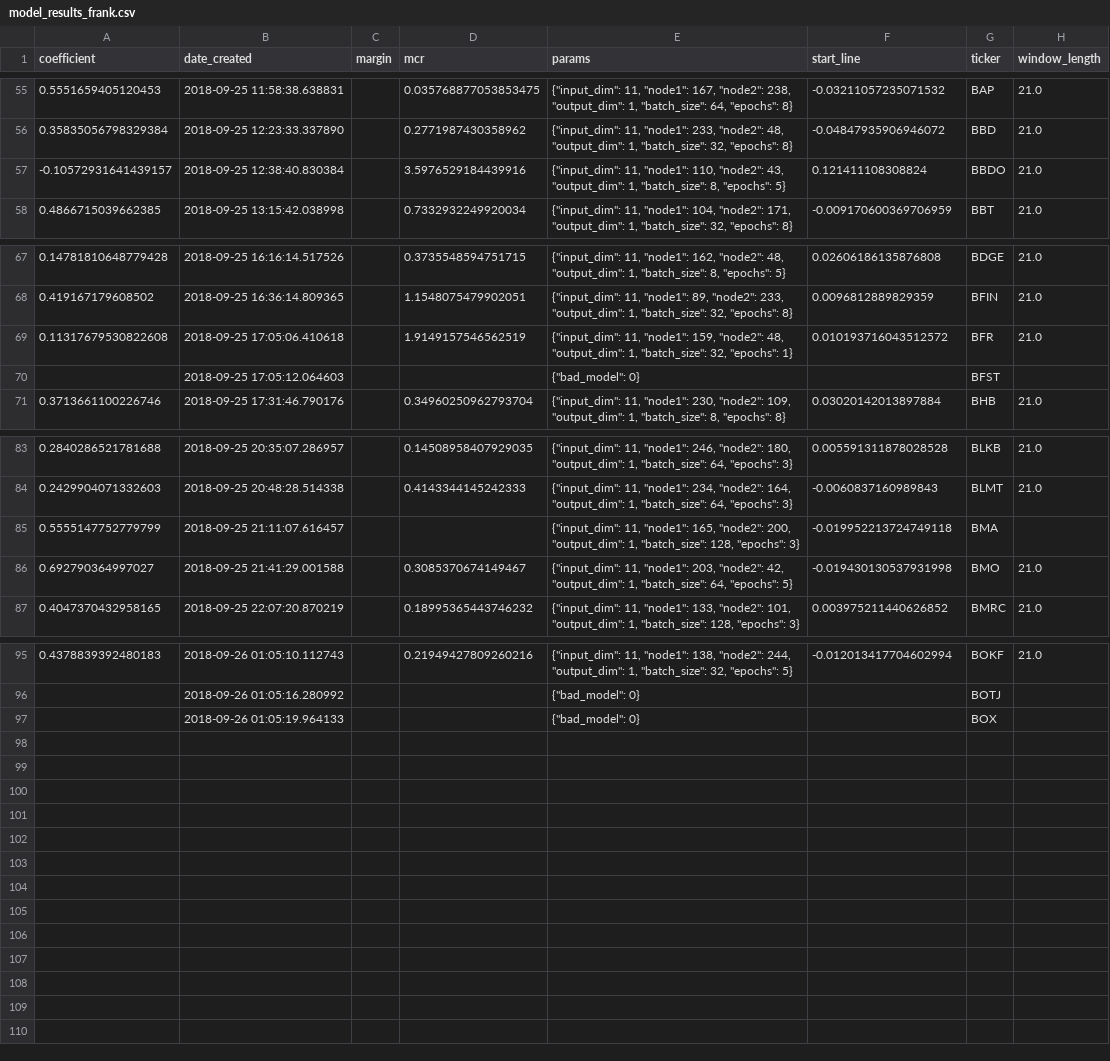
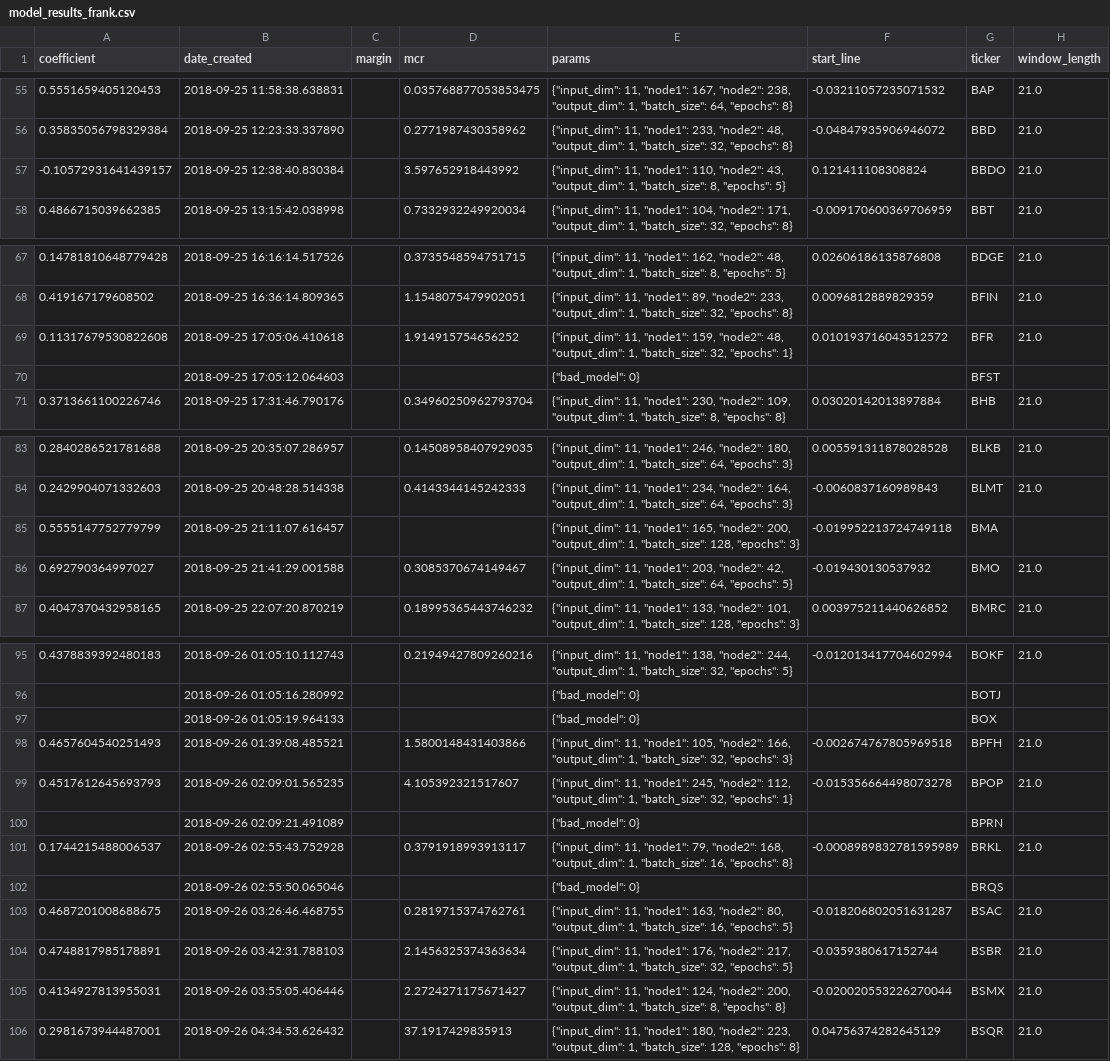
Before and after one commit to lodderwin/basemap, a CSV file: results/model_results_frank.csv, drawn as a sheet; only a part is shown, gaps mark what is left out.

Commit message:
created new models

```diff
--- a/results/model_results_frank.csv
+++ b/results/model_results_frank.csv
@@ -56,3 +56,3 @@ coefficient,date_created,margin,mcr,params,start_line,ticker,window_length
 0.35835056798329384,2018-09-25 12:23:33.337890,,0.2771987430358962,"{""input_dim"": 11, ""node1"": 233, ""node2"": 48, ""output_dim"": 1, ""batch_size"": 32, ""epochs"": 8}",-0.04847935906946072,BBD,21.0
--0.10572931641439157,2018-09-25 12:38:40.830384,,3.5976529184439916,"{""input_dim"": 11, ""node1"": 110, ""node2"": 43, ""output_dim"": 1, ""batch_size"": 8, ""epochs"": 5}",0.121411108308824,BBDO,21.0
+-0.10572931641439157,2018-09-25 12:38:40.830384,,3.597652918443992,"{""input_dim"": 11, ""node1"": 110, ""node2"": 43, ""output_dim"": 1, ""batch_size"": 8, ""epochs"": 5}",0.121411108308824,BBDO,21.0
 0.4866715039662385,2018-09-25 13:15:42.038998,,0.7332932249920034,"{""input_dim"": 11, ""node1"": 104, ""node2"": 171, ""output_dim"": 1, ""batch_size"": 32, ""epochs"": 8}",-0.009170600369706959,BBT,21.0
@@ -68,3 +68,3 @@ coefficient,date_created,margin,mcr,params,start_line,ticker,window_length
 0.419167179608502,2018-09-25 16:36:14.809365,,1.1548075479902051,"{""input_dim"": 11, ""node1"": 89, ""node2"": 233, ""output_dim"": 1, ""batch_size"": 32, ""epochs"": 8}",0.0096812889829359,BFIN,21.0
-0.11317679530822608,2018-09-25 17:05:06.410618,,1.9149157546562519,"{""input_dim"": 11, ""node1"": 159, ""node2"": 48, ""output_dim"": 1, ""batch_size"": 32, ""epochs"": 1}",0.010193716043512572,BFR,21.0
+0.11317679530822608,2018-09-25 17:05:06.410618,,1.914915754656252,"{""input_dim"": 11, ""node1"": 159, ""node2"": 48, ""output_dim"": 1, ""batch_size"": 32, ""epochs"": 1}",0.010193716043512572,BFR,21.0
 ,2018-09-25 17:05:12.064603,,,"{""bad_model"": 0}",,BFST,
@@ -85,3 +85,3 @@ coefficient,date_created,margin,mcr,params,start_line,ticker,window_length
 0.5555147752779799,2018-09-25 21:11:07.616457,,,"{""input_dim"": 11, ""node1"": 165, ""node2"": 200, ""output_dim"": 1, ""batch_size"": 128, ""epochs"": 3}",-0.019952213724749118,BMA,
-0.692790364997027,2018-09-25 21:41:29.001588,,0.3085370674149467,"{""input_dim"": 11, ""node1"": 203, ""node2"": 42, ""output_dim"": 1, ""batch_size"": 64, ""epochs"": 5}",-0.019430130537931998,BMO,21.0
+0.692790364997027,2018-09-25 21:41:29.001588,,0.3085370674149467,"{""input_dim"": 11, ""node1"": 203, ""node2"": 42, ""output_dim"": 1, ""batch_size"": 64, ""epochs"": 5}",-0.019430130537932,BMO,21.0
 0.4047370432958165,2018-09-25 22:07:20.870219,,0.18995365443746232,"{""input_dim"": 11, ""node1"": 133, ""node2"": 101, ""output_dim"": 1, ""batch_size"": 128, ""epochs"": 3}",0.003975211440626852,BMRC,21.0
@@ -97 +97,10 @@ coefficient,date_created,margin,mcr,params,start_line,ticker,window_length
 ,2018-09-26 01:05:19.964133,,,"{""bad_model"": 0}",,BOX,
+0.4657604540251493,2018-09-26 01:39:08.485521,,1.5800148431403866,"{""input_dim"": 11, ""node1"": 105, ""node2"": 166, ""output_dim"": 1, ""batch_size"": 32, ""epochs"": 3}",-0.002674767805969518,BPFH,21.0
+0.4517612645693793,2018-09-26 02:09:01.565235,,4.105392321517607,"{""input_dim"": 11, ""node1"": 245, ""node2"": 112, ""output_dim"": 1, ""batch_size"": 32, ""epochs"": 1}",-0.015356664498073278,BPOP,21.0
+,2018-09-26 02:09:21.491089,,,"{""bad_model"": 0}",,BPRN,
+0.1744215488006537,2018-09-26 02:55:43.752928,,0.3791918993913117,"{""input_dim"": 11, ""node1"": 79, ""node2"": 168, ""output_dim"": 1, ""batch_size"": 16, ""epochs"": 8}",-0.0008989832781595989,BRKL,21.0
+,2018-09-26 02:55:50.065046,,,"{""bad_model"": 0}",,BRQS,
+0.4687201008688675,2018-09-26 03:26:46.468755,,0.2819715374762761,"{""input_dim"": 11, ""node1"": 163, ""node2"": 80, ""output_dim"": 1, ""batch_size"": 16, ""epochs"": 5}",-0.018206802051631287,BSAC,21.0
+0.4748817985178891,2018-09-26 03:42:31.788103,,2.1456325374363634,"{""input_dim"": 11, ""node1"": 176, ""node2"": 217, ""output_dim"": 1, ""batch_size"": 32, ""epochs"": 5}",-0.0359380617152744,BSBR,21.0
+0.4134927813955031,2018-09-26 03:55:05.406446,,2.2724271175671427,"{""input_dim"": 11, ""node1"": 124, ""node2"": 200, ""output_dim"": 1, ""batch_size"": 8, ""epochs"": 8}",-0.020020553226270044,BSMX,21.0
+0.2981673944487001,2018-09-26 04:34:53.626432,,37.1917429835913,"{""input_dim"": 11, ""node1"": 180, ""node2"": 223, ""output_dim"": 1, ""batch_size"": 128, ""epochs"": 8}",0.04756374282645129,BSQR,21.0
```
Also changed, not shown: 35 other files.
